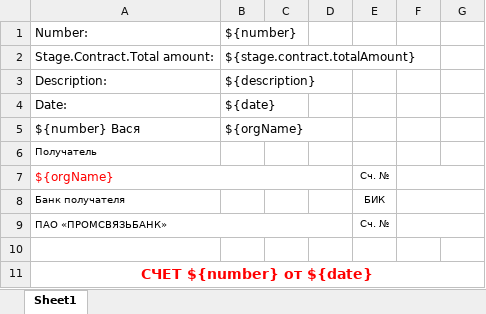
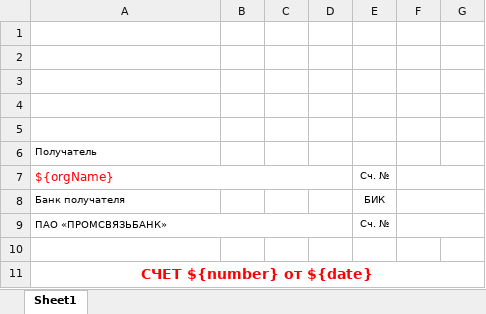
Before and after one commit to KirillMoiseenkov/SecondTranningTask, an Excel workbook: CheckVasya.xlsx, sheet Sheet1, drawn as a sheet; only a part is shown; values as stored, in another font and other column widths than the file's, no borders; the diff names each change by its address in the sheet, - before the commit and + after, or states it on an @@ line.

```diff
--- a/CheckVasya.xlsx (sheet Sheet1)
+++ b/CheckVasya.xlsx (sheet Sheet1)
-row 1: Number: | ${number}
+row 1: (empty)
-row 2: Stage.Contract.Total amount: | ${stage.contract.totalAmount}
+row 2: (empty)
-row 3: Description: | ${description}
+row 3: (empty)
-row 4: Date: | ${date}
+row 4: (empty)
-row 5: ${number} Вася | ${orgName}
+row 5: (empty)
```
Also changed, not shown: 1 other file.
